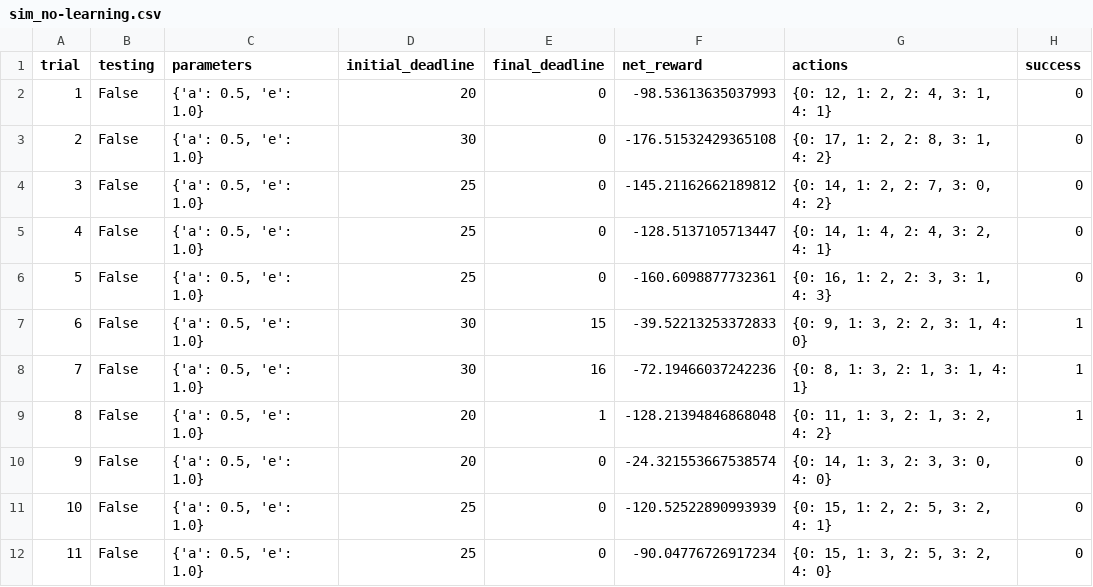
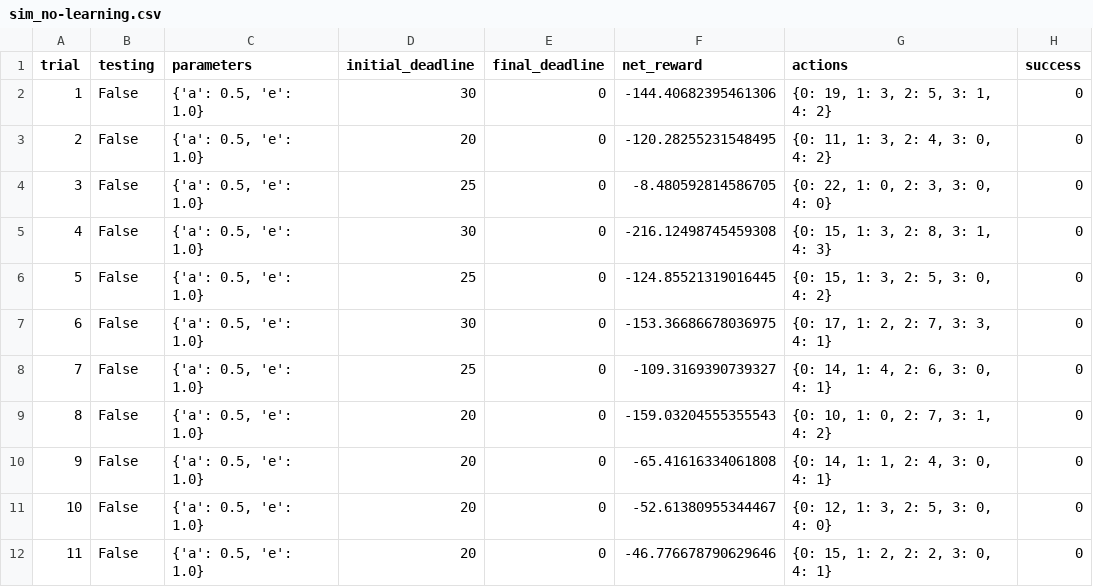
Before and after one commit to vcrice/udacity_project, a CSV file: smartcab/smartcab/logs/sim_no-learning.csv, drawn as a sheet; only a part is shown; the diff covers the shown part only.

```diff
--- a/smartcab/smartcab/logs/sim_no-learning.csv
+++ b/smartcab/smartcab/logs/sim_no-learning.csv
@@ -1,12 +1,12 @@
 trial,testing,parameters,initial_deadline,final_deadline,net_reward,actions,success
-1,False,"{'a': 0.5, 'e': 1.0}",20,0,-98.53613635037993,"{0: 12, 1: 2, 2: 4, 3: 1, 4: 1}",0
-2,False,"{'a': 0.5, 'e': 1.0}",30,0,-176.51532429365108,"{0: 17, 1: 2, 2: 8, 3: 1, 4: 2}",0
-3,False,"{'a': 0.5, 'e': 1.0}",25,0,-145.21162662189812,"{0: 14, 1: 2, 2: 7, 3: 0, 4: 2}",0
-4,False,"{'a': 0.5, 'e': 1.0}",25,0,-128.5137105713447,"{0: 14, 1: 4, 2: 4, 3: 2, 4: 1}",0
-5,False,"{'a': 0.5, 'e': 1.0}",25,0,-160.6098877732361,"{0: 16, 1: 2, 2: 3, 3: 1, 4: 3}",0
-6,False,"{'a': 0.5, 'e': 1.0}",30,15,-39.52213253372833,"{0: 9, 1: 3, 2: 2, 3: 1, 4: 0}",1
-7,False,"{'a': 0.5, 'e': 1.0}",30,16,-72.19466037242236,"{0: 8, 1: 3, 2: 1, 3: 1, 4: 1}",1
-8,False,"{'a': 0.5, 'e': 1.0}",20,1,-128.21394846868048,"{0: 11, 1: 3, 2: 1, 3: 2, 4: 2}",1
-9,False,"{'a': 0.5, 'e': 1.0}",20,0,-24.321553667538574,"{0: 14, 1: 3, 2: 3, 3: 0, 4: 0}",0
-10,False,"{'a': 0.5, 'e': 1.0}",25,0,-120.52522890993939,"{0: 15, 1: 2, 2: 5, 3: 2, 4: 1}",0
-11,False,"{'a': 0.5, 'e': 1.0}",25,0,-90.04776726917234,"{0: 15, 1: 3, 2: 5, 3: 2, 4: 0}",0
+1,False,"{'a': 0.5, 'e': 1.0}",30,0,-144.40682395461306,"{0: 19, 1: 3, 2: 5, 3: 1, 4: 2}",0
+2,False,"{'a': 0.5, 'e': 1.0}",20,0,-120.28255231548495,"{0: 11, 1: 3, 2: 4, 3: 0, 4: 2}",0
+3,False,"{'a': 0.5, 'e': 1.0}",25,0,-8.480592814586705,"{0: 22, 1: 0, 2: 3, 3: 0, 4: 0}",0
+4,False,"{'a': 0.5, 'e': 1.0}",30,0,-216.12498745459308,"{0: 15, 1: 3, 2: 8, 3: 1, 4: 3}",0
+5,False,"{'a': 0.5, 'e': 1.0}",25,0,-124.85521319016445,"{0: 15, 1: 3, 2: 5, 3: 0, 4: 2}",0
+6,False,"{'a': 0.5, 'e': 1.0}",30,0,-153.36686678036975,"{0: 17, 1: 2, 2: 7, 3: 3, 4: 1}",0
+7,False,"{'a': 0.5, 'e': 1.0}",25,0,-109.3169390739327,"{0: 14, 1: 4, 2: 6, 3: 0, 4: 1}",0
+8,False,"{'a': 0.5, 'e': 1.0}",20,0,-159.03204555355543,"{0: 10, 1: 0, 2: 7, 3: 1, 4: 2}",0
+9,False,"{'a': 0.5, 'e': 1.0}",20,0,-65.41616334061808,"{0: 14, 1: 1, 2: 4, 3: 0, 4: 1}",0
+10,False,"{'a': 0.5, 'e': 1.0}",20,0,-52.61380955344467,"{0: 12, 1: 3, 2: 5, 3: 0, 4: 0}",0
+11,False,"{'a': 0.5, 'e': 1.0}",20,0,-46.776678790629646,"{0: 15, 1: 2, 2: 2, 3: 0, 4: 1}",0
```
Also changed, not shown: 70 edited cells elsewhere in this file, smartcab/smartcab/logs/sim_default-learning.csv, 9 other files.
